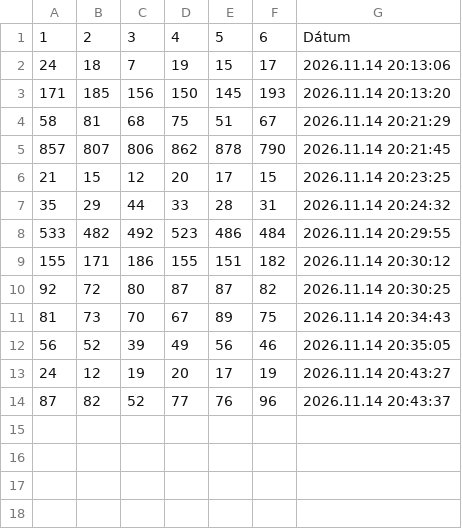
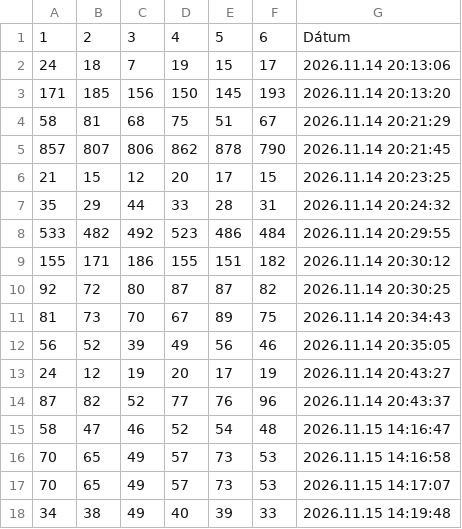
Before and after one commit to ForgoDavid/Forgo_David_VDVJOJ, a CSV file: Beadandó órai munka/mentes.csv, drawn as a sheet; the diff names each change by its address in the sheet, - before the commit and + after, or states it on an @@ line.

```diff
--- a/Beadandó órai munka/mentes.csv
+++ b/Beadandó órai munka/mentes.csv
+row 15: 58 | 47 | 46 | 52 | 54 | 48 | 2026.11.15 14:16:47
+row 16: 70 | 65 | 49 | 57 | 73 | 53 | 2026.11.15 14:16:58
+row 17: 70 | 65 | 49 | 57 | 73 | 53 | 2026.11.15 14:17:07
+row 18: 34 | 38 | 49 | 40 | 39 | 33 | 2026.11.15 14:19:48
```
Also changed, not shown: 5 other files.
